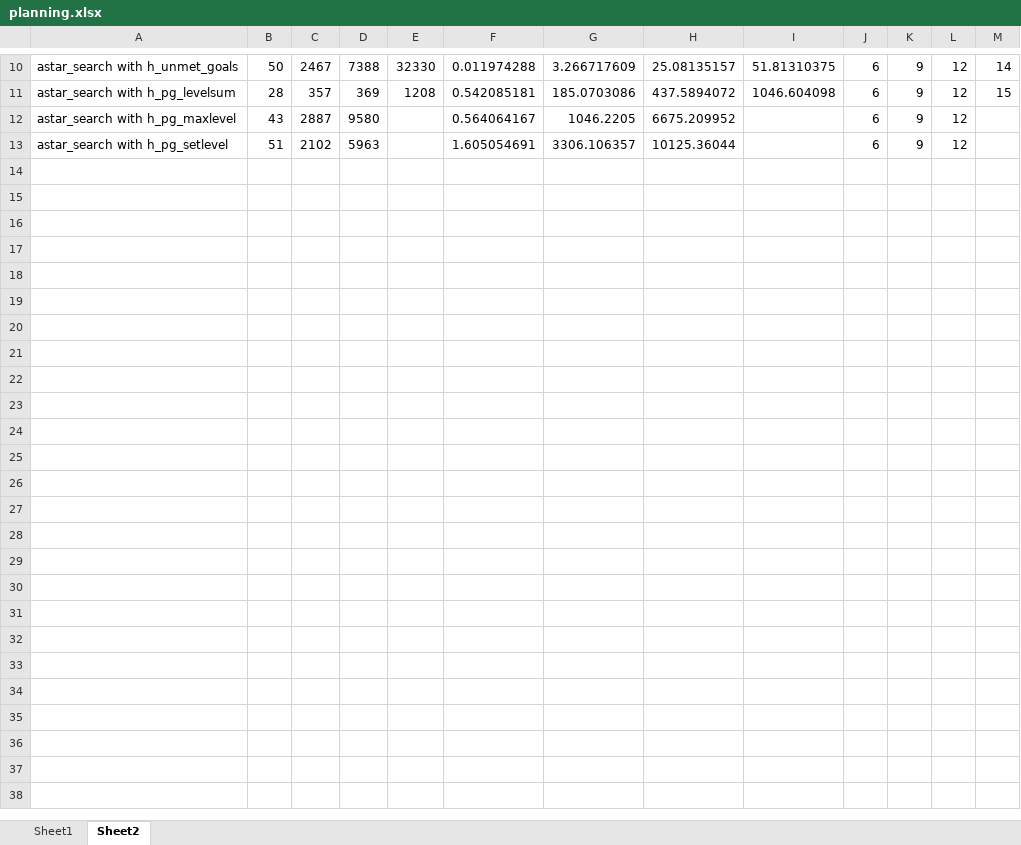
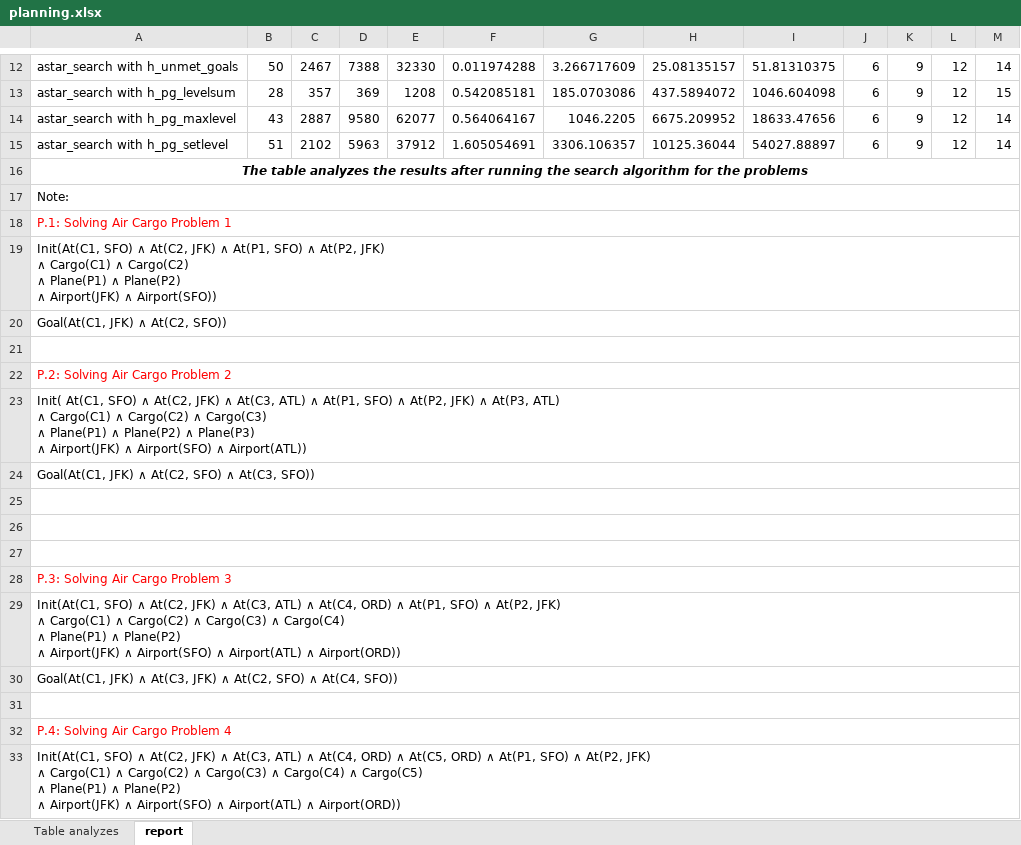
Before and after one commit to duclinhfetel/artificial-intelligence, an Excel workbook: Projects/2_Classical Planning/planning.xlsx, sheet report, drawn as a sheet; only a part is shown, gaps mark what is left out; values as stored, in another font and other column widths than the file's, no borders; addresses are those after the commit; ↵ is a line break in a cell; the diff covers the shown part only; the diff names each change by its address in the sheet, - before the commit and + after, or states it on an @@ line.

Commit message:
update report and upload problem4.txt

```diff
--- a/Projects/2_Classical Planning/planning.xlsx (sheet report)
+++ b/Projects/2_Classical Planning/planning.xlsx (sheet report)
-sheet tab: Sheet1
+sheet tab: Table analyzes
-sheet tab: Sheet2
+sheet tab: report
-E14: (empty)
+E14: 62077
-I14: (empty)
+I14: 18633.47656
-M14:M15: (empty)
+M14:M15: 14
-E15: (empty)
+E15: 37912
-I15: (empty)
+I15: 54027.88897
+row 16: The table analyzes the results after running the search algorithm for the problems
+row 17: Note:
+row 18: P.1: Solving Air Cargo Problem 1
+row 19: Init(At(C1, SFO) ∧ At(C2, JFK) ∧ At(P1, SFO) ∧ At(P2, JFK) ↵ ∧ Cargo(C1) ∧ Cargo(C2) ↵ ∧ Plane(P1) ∧ Plane(P2) ↵ ∧ Airport(JFK) ∧ Airport(SFO))
+row 20: Goal(At(C1, JFK) ∧ At(C2, SFO))
+row 21: (empty)
+row 22: P.2: Solving Air Cargo Problem 2
+row 23: Init( At(C1, SFO) ∧ At(C2, JFK) ∧ At(C3, ATL) ∧ At(P1, SFO) ∧ At(P2, JFK) ∧ At(P3, ATL) ↵ ∧ Cargo(C1) ∧ Cargo(C2) ∧ Cargo(C3) ↵ ∧ Plane(P1) ∧ Plane(P2) ∧ Plane(P3) ↵ ∧ Airport(JFK) ∧ Airport(SFO) ∧ Airport(ATL))
+row 24: Goal(At(C1, JFK) ∧ At(C2, SFO) ∧ At(C3, SFO))
+row 25: (empty)
+row 26: (empty)
+row 27: (empty)
+row 28: P.3: Solving Air Cargo Problem 3
+row 29: Init(At(C1, SFO) ∧ At(C2, JFK) ∧ At(C3, ATL) ∧ At(C4, ORD) ∧ At(P1, SFO) ∧ At(P2, JFK) ↵ ∧ Cargo(C1) ∧ Cargo(C2) ∧ Cargo(C3) ∧ Cargo(C4) ↵ ∧ Plane(P1) ∧ Plane(P2) ↵ ∧ Airport(JFK) ∧ Airport(SFO) ∧ Airport(ATL) ∧ Airport(ORD))
+row 30: Goal(At(C1, JFK) ∧ At(C3, JFK) ∧ At(C2, SFO) ∧ At(C4, SFO))
+row 31: (empty)
+row 32: P.4: Solving Air Cargo Problem 4
+row 33: Init(At(C1, SFO) ∧ At(C2, JFK) ∧ At(C3, ATL) ∧ At(C4, ORD) ∧ At(C5, ORD) ∧ At(P1, SFO) ∧ At(P2, JFK) ↵ ∧ Cargo(C1) ∧ Cargo(C2) ∧ Cargo(C3) ∧ Cargo(C4) ∧ Cargo(C5) ↵ ∧ Plane(P1) ∧ Plane(P2) ↵ ∧ Airport(JFK) ∧ Airport(SFO) ∧ Airport(ATL) ∧ Airport(ORD))
```
Also changed, not shown: 13 added rows elsewhere in this sheet, sheet Table analyzes, 1 other file.
